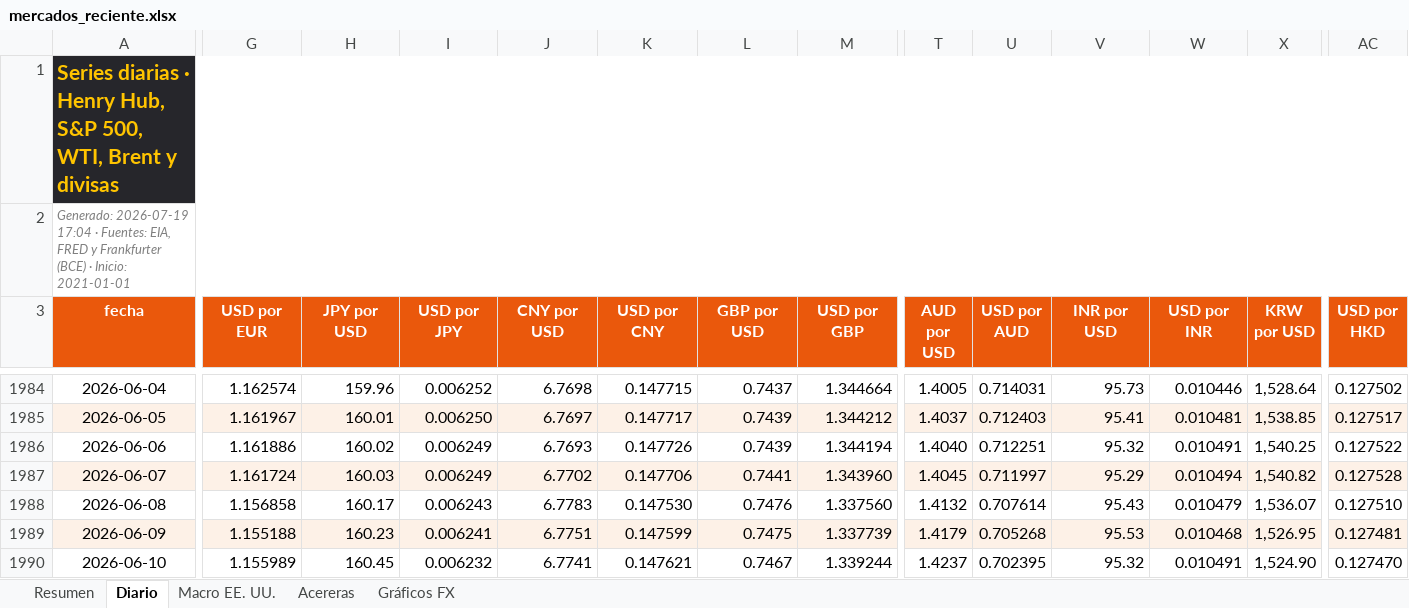
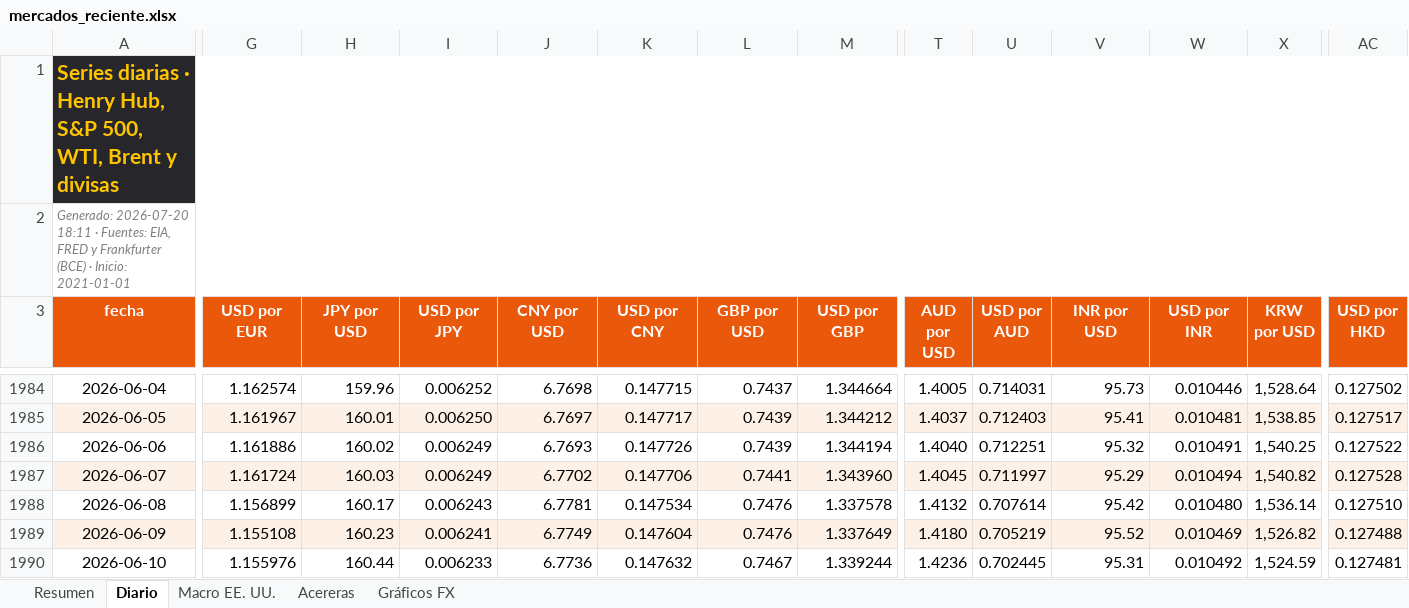
Before and after one commit to benjany2011-sys/Indicators, an Excel workbook: resultados/mercados_reciente.xlsx, sheet Diario, drawn as a sheet; only a part is shown, gaps mark what is left out; values as stored, in another font and other column widths than the file's, no borders; charts and pictures not drawn; the diff covers the shown part only; the diff names each change by its address in the sheet, - before the commit and + after, or states it on an @@ line.

```diff
--- a/resultados/mercados_reciente.xlsx (sheet Diario)
+++ b/resultados/mercados_reciente.xlsx (sheet Diario)
-A2 (fecha): Generado: 2026-07-19 17:04 · Fuentes:…
+A2 (fecha): Generado: 2026-07-20 18:11 · Fuentes:…
-G1988 (USD por EUR): 1.156858
+G1988 (USD por EUR): 1.156899
-J1988 (CNY por USD): 6.7783
+J1988 (CNY por USD): 6.7781
-K1988 (USD por CNY): 0.147530
+K1988 (USD por CNY): 0.147534
-M1988 (USD por GBP): 1.337560
+M1988 (USD por GBP): 1.337578
-V1988 (INR por USD): 95.43
+V1988 (INR por USD): 95.42
-W1988 (USD por INR): 0.010479
+W1988 (USD por INR): 0.010480
-X1988 (KRW por USD): 1,536.07
+X1988 (KRW por USD): 1,536.14
-G1989 (USD por EUR): 1.155188
+G1989 (USD por EUR): 1.155108
-J1989 (CNY por USD): 6.7751
+J1989 (CNY por USD): 6.7749
-K1989 (USD por CNY): 0.147599
+K1989 (USD por CNY): 0.147604
-L1989 (GBP por USD): 0.7475
+L1989 (GBP por USD): 0.7476
-M1989 (USD por GBP): 1.337739
+M1989 (USD por GBP): 1.337649
-T1989 (AUD por USD): 1.4179
+T1989 (AUD por USD): 1.4180
-U1989 (USD por AUD): 0.705268
+U1989 (USD por AUD): 0.705219
-V1989 (INR por USD): 95.53
+V1989 (INR por USD): 95.52
-W1989 (USD por INR): 0.010468
+W1989 (USD por INR): 0.010469
-X1989 (KRW por USD): 1,526.95
+X1989 (KRW por USD): 1,526.82
-AC1989 (USD por HKD): 0.127481
+AC1989 (USD por HKD): 0.127488
-G1990 (USD por EUR): 1.155989
+G1990 (USD por EUR): 1.155976
-H1990 (JPY por USD): 160.45
+H1990 (JPY por USD): 160.44
-I1990 (USD por JPY): 0.006232
+I1990 (USD por JPY): 0.006233
-J1990 (CNY por USD): 6.7741
+J1990 (CNY por USD): 6.7736
-K1990 (USD por CNY): 0.147621
+K1990 (USD por CNY): 0.147632
-T1990 (AUD por USD): 1.4237
+T1990 (AUD por USD): 1.4236
-U1990 (USD por AUD): 0.702395
+U1990 (USD por AUD): 0.702445
-V1990 (INR por USD): 95.32
+V1990 (INR por USD): 95.31
-W1990 (USD por INR): 0.010491
+W1990 (USD por INR): 0.010492
-X1990 (KRW por USD): 1,524.90
+X1990 (KRW por USD): 1,524.59
-AC1990 (USD por HKD): 0.127470
+AC1990 (USD por HKD): 0.127481
```
Also changed, not shown: 1 added row and 551 edited cells elsewhere in this sheet, sheet Resumen, sheet Acereras, sheet Macro EE. UU., charts or pictures, 5 other files.
